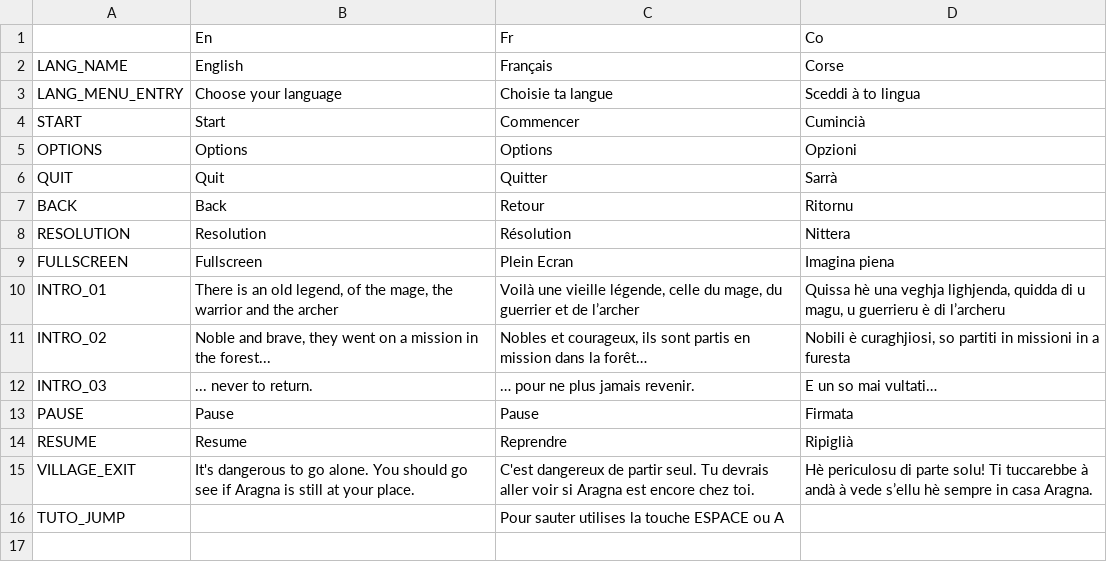
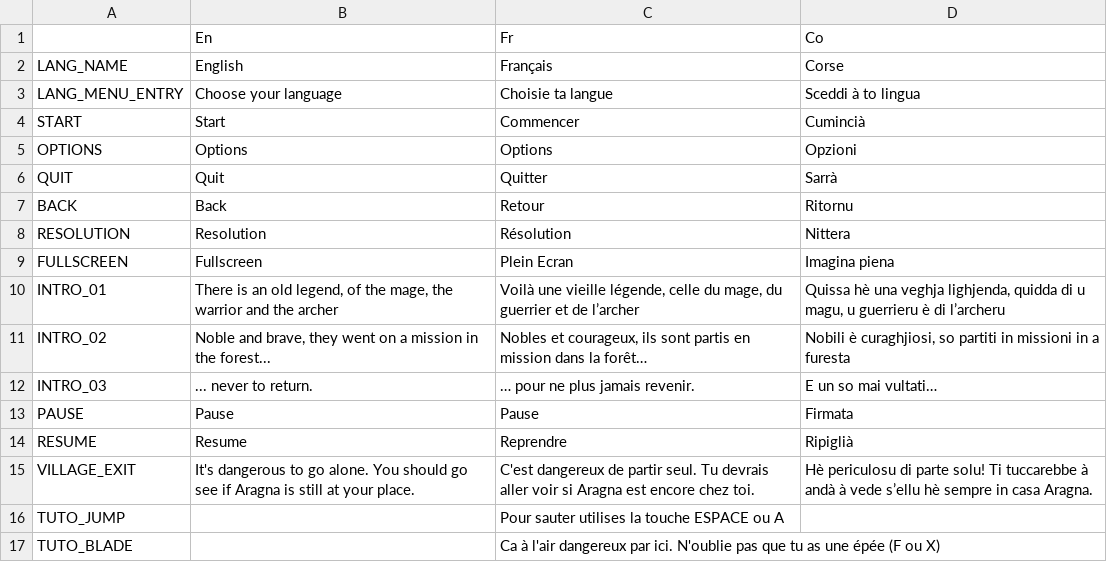
Before and after one commit to remibodin/CGW-GameFactory, a CSV file: ExternalAssets/Configurations/Localization.csv, drawn as a sheet; the diff names each change by its address in the sheet, - before the commit and + after, or states it on an @@ line.

```diff
--- a/ExternalAssets/Configurations/Localization.csv
+++ b/ExternalAssets/Configurations/Localization.csv
+row 17: TUTO_BLADE |  | Ca à l'air dangereux par ici. N'oublie pas que tu as une épée (F ou X)
```
Also changed, not shown: 14 other files.
